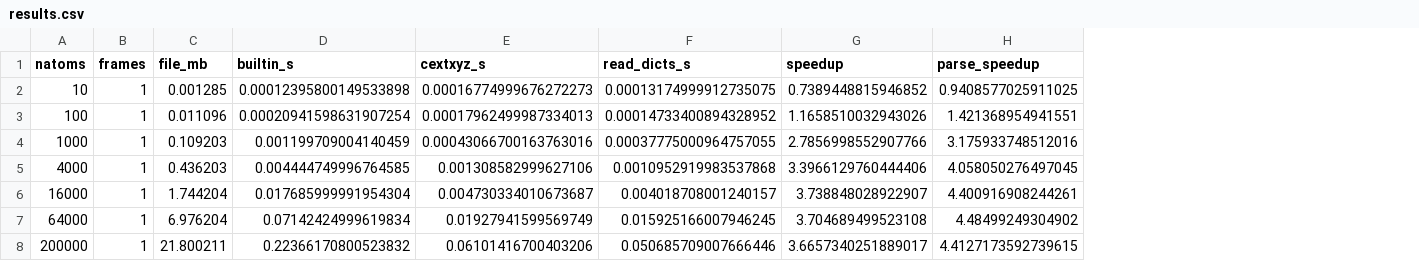
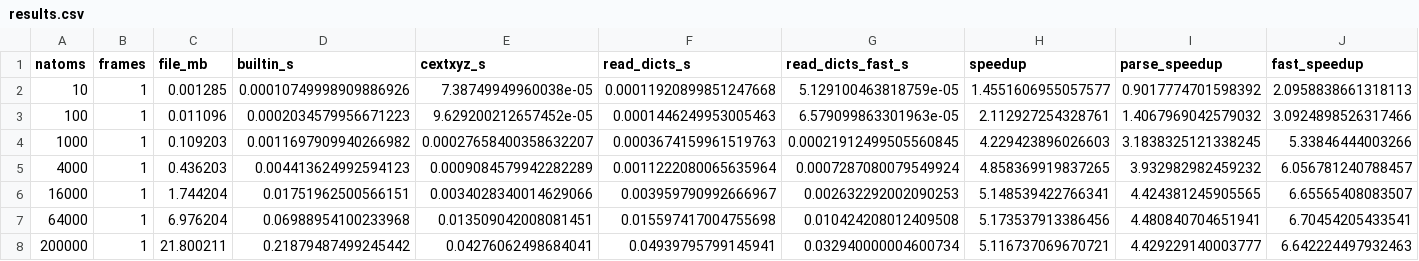
Before and after one commit to libAtoms/extxyz, a CSV file: benchmarks/results.csv, drawn as a sheet; addresses are those after the commit; the diff names each change by its address in the sheet, - before the commit and + after, or states it on an @@ line.

```diff
--- a/benchmarks/results.csv
+++ b/benchmarks/results.csv
+column G (read_dicts_fast_s), rows 2-8: 5.129100463818759e-05 | 6.579099863301963e-05 | 0.00021912499505560845 | 0.0007287080079549924 | 0.002632292002090253 | 0.010424208012409508 | 0.032940000004600734
+column J (fast_speedup), rows 2-8: 2.0958838661318113 | 3.0924898526317466 | 5.33846444003266 | 6.056781240788457 | 6.65565408083507 | 6.70454205433541 | 6.642224497932463
-D2 (builtin_s): 0.00012395800149533898
+D2 (builtin_s): 0.00010749998909886926
-E2 (cextxyz_s): 0.00016774999676272273
+E2 (cextxyz_s): 7.38749949960038e-05
-F2 (read_dicts_s): 0.00013174999912735075
+F2 (read_dicts_s): 0.00011920899851247668
-H2 (speedup): 0.7389448815946852
+H2 (speedup): 1.4551606955057577
-I2 (parse_speedup): 0.9408577025911025
+I2 (parse_speedup): 0.9017774701598392
-D3 (builtin_s): 0.00020941598631907254
+D3 (builtin_s): 0.0002034579956671223
-E3 (cextxyz_s): 0.00017962499987334013
+E3 (cextxyz_s): 9.629200212657452e-05
-F3 (read_dicts_s): 0.00014733400894328952
+F3 (read_dicts_s): 0.0001446249953005463
-H3 (speedup): 1.1658510032943026
+H3 (speedup): 2.112927254328761
-I3 (parse_speedup): 1.421368954941551
+I3 (parse_speedup): 1.4067969042579032
-D4 (builtin_s): 0.001199709004140459
+D4 (builtin_s): 0.0011697909940266982
-E4 (cextxyz_s): 0.00043066700163763016
+E4 (cextxyz_s): 0.00027658400358632207
-F4 (read_dicts_s): 0.00037775000964757055
+F4 (read_dicts_s): 0.0003674159961519763
-H4 (speedup): 2.7856998552907766
+H4 (speedup): 4.229423896026603
-I4 (parse_speedup): 3.175933748512016
+I4 (parse_speedup): 3.1838325121338245
-D5 (builtin_s): 0.004444749996764585
+D5 (builtin_s): 0.004413624992594123
-E5 (cextxyz_s): 0.001308582999627106
+E5 (cextxyz_s): 0.0009084579942282289
-F5 (read_dicts_s): 0.0010952919983537868
+F5 (read_dicts_s): 0.0011222080065635964
-H5 (speedup): 3.3966129760444406
+H5 (speedup): 4.858369919837265
-I5 (parse_speedup): 4.058050276497045
+I5 (parse_speedup): 3.932982982459232
-D6 (builtin_s): 0.017685999991954304
+D6 (builtin_s): 0.01751962500566151
-E6 (cextxyz_s): 0.004730334010673687
+E6 (cextxyz_s): 0.0034028340014629066
-F6 (read_dicts_s): 0.004018708001240157
+F6 (read_dicts_s): 0.003959790992666967
-H6 (speedup): 3.738848028922907
+H6 (speedup): 5.148539422766341
-I6 (parse_speedup): 4.400916908244261
+I6 (parse_speedup): 4.424381245905565
-D7 (builtin_s): 0.07142424999619834
+D7 (builtin_s): 0.06988954100233968
-E7 (cextxyz_s): 0.01927941599569749
+E7 (cextxyz_s): 0.013509042008081451
-F7 (read_dicts_s): 0.015925166007946245
+F7 (read_dicts_s): 0.015597417004755698
-H7 (speedup): 3.704689499523108
+H7 (speedup): 5.173537913386456
-I7 (parse_speedup): 4.48499249304902
+I7 (parse_speedup): 4.480840704651941
-D8 (builtin_s): 0.22366170800523832
+D8 (builtin_s): 0.21879487499245442
-E8 (cextxyz_s): 0.06101416700403206
+E8 (cextxyz_s): 0.04276062498684041
-F8 (read_dicts_s): 0.050685709007666446
+F8 (read_dicts_s): 0.04939795799145941
-H8 (speedup): 3.6657340251889017
+H8 (speedup): 5.116737069670721
-I8 (parse_speedup): 4.4127173592739615
+I8 (parse_speedup): 4.429229140003777
```
Also changed, not shown: 11 other files.
